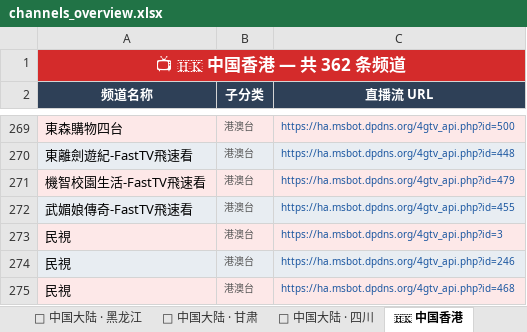
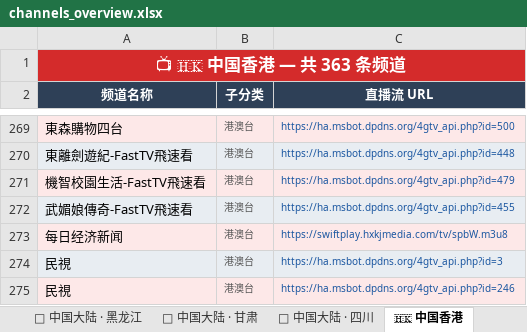
Before and after one commit to amazonjdshop/tv, an Excel workbook: channels_overview.xlsx, sheet 🇭🇰 中国香港, drawn as a sheet; only a part is shown, gaps mark what is left out; the shorter side is filled out with more unchanged rows; values as stored, in another font and other column widths than the file's, no borders; the diff names each change by its address in the sheet, - before the commit and + after, or states it on an @@ line.

```diff
--- a/channels_overview.xlsx (sheet 🇭🇰 中国香港)
+++ b/channels_overview.xlsx (sheet 🇭🇰 中国香港)
-A1 (频道名称): 📺 🇭🇰 中国香港 — 共 362 条频道
+A1 (频道名称): 📺 🇭🇰 中国香港 — 共 363 条频道
+row 273: 每日经济新闻 | 港澳台 | https://swiftplay.hxkjmedia.com/tv/spbW.m3u8
```
Also changed, not shown: sheet 📺 其他频道, sheet 📊 总览, 5 other files.
